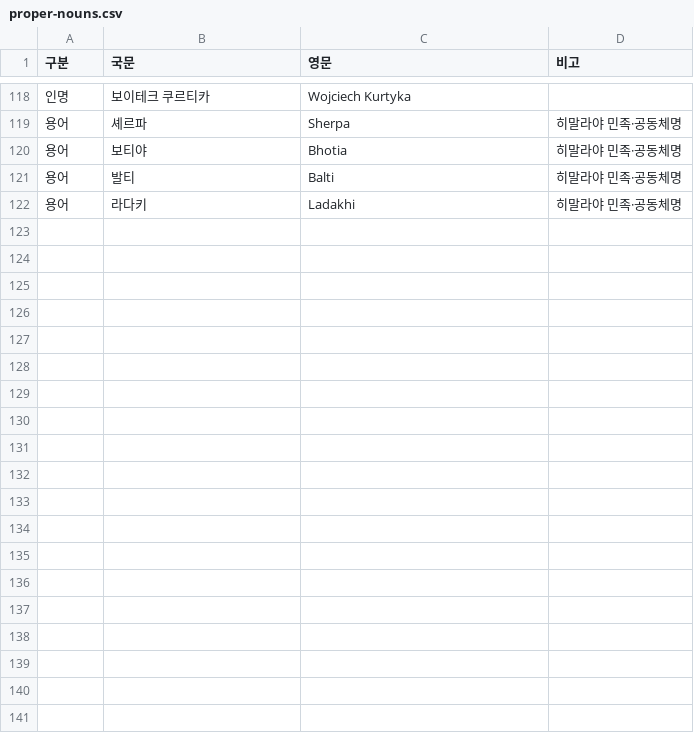
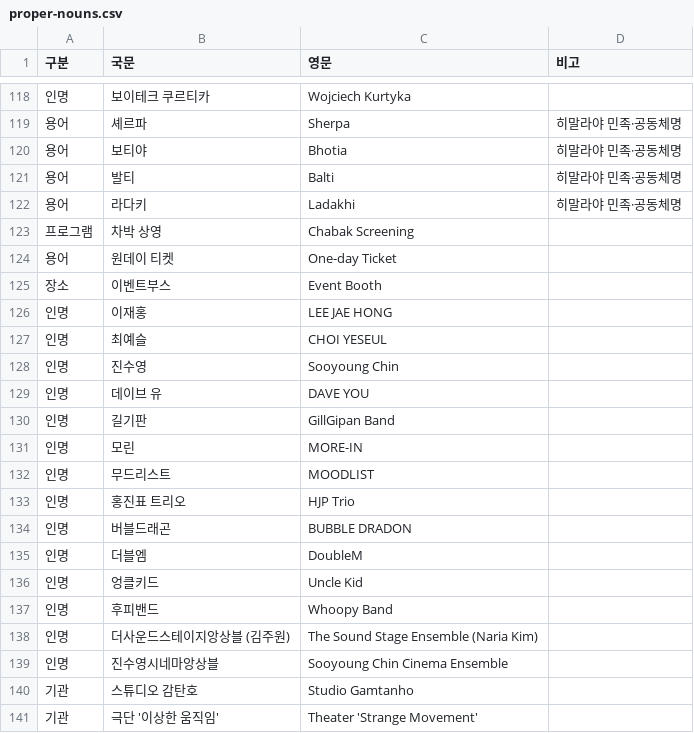
Before and after one commit to umffpublishing/umff-translator, a CSV file: glossary/proper-nouns.csv, drawn as a sheet; only a part is shown, gaps mark what is left out.

Commit message:
Add 19 entries to proper-nouns glossary: performers, venues, programs

```diff
--- a/glossary/proper-nouns.csv
+++ b/glossary/proper-nouns.csv
@@ -122 +122,20 @@
 용어,라다키,Ladakhi,히말라야 민족·공동체명
+프로그램,차박 상영,Chabak Screening,
+용어,원데이 티켓,One-day Ticket,
+장소,이벤트부스,Event Booth,
+인명,이재홍,LEE JAE HONG,
+인명,최예슬,CHOI YESEUL,
+인명,진수영,Sooyoung Chin,
+인명,데이브 유,DAVE YOU,
+인명,길기판,GillGipan Band,
+인명,모린,MORE-IN,
+인명,무드리스트,MOODLIST,
+인명,홍진표 트리오,HJP Trio,
+인명,버블드래곤,BUBBLE DRADON,
+인명,더블엠,DoubleM,
+인명,엉클키드,Uncle Kid,
+인명,후피밴드,Whoopy Band,
+인명,더사운드스테이지앙상블 (김주원),The Sound Stage Ensemble (Naria Kim),
+인명,진수영시네마앙상블,Sooyoung Chin Cinema Ensemble,
+기관,스튜디오 감탄호,Studio Gamtanho,
+기관,극단 '이상한 움직임',Theater 'Strange Movement',
```
Also changed, not shown: 1 other file.
